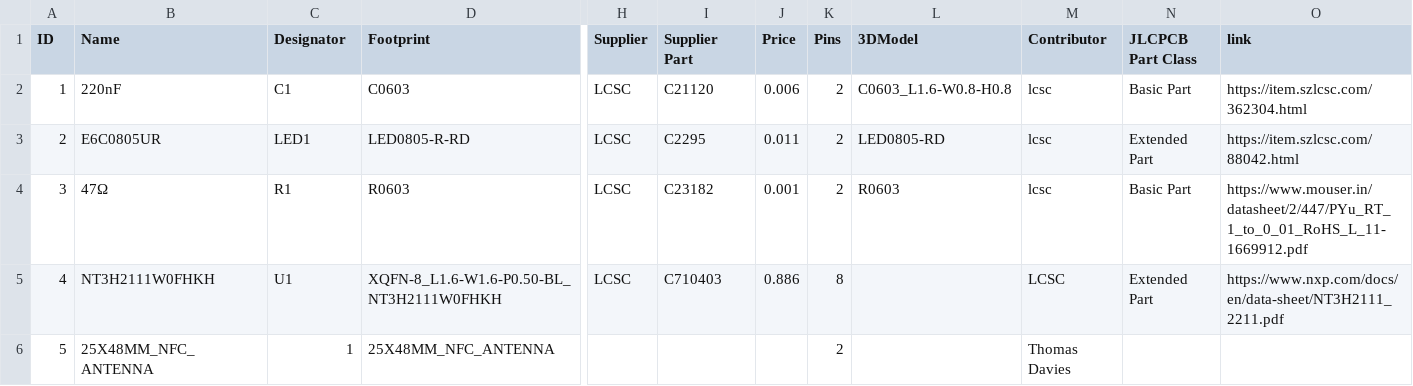
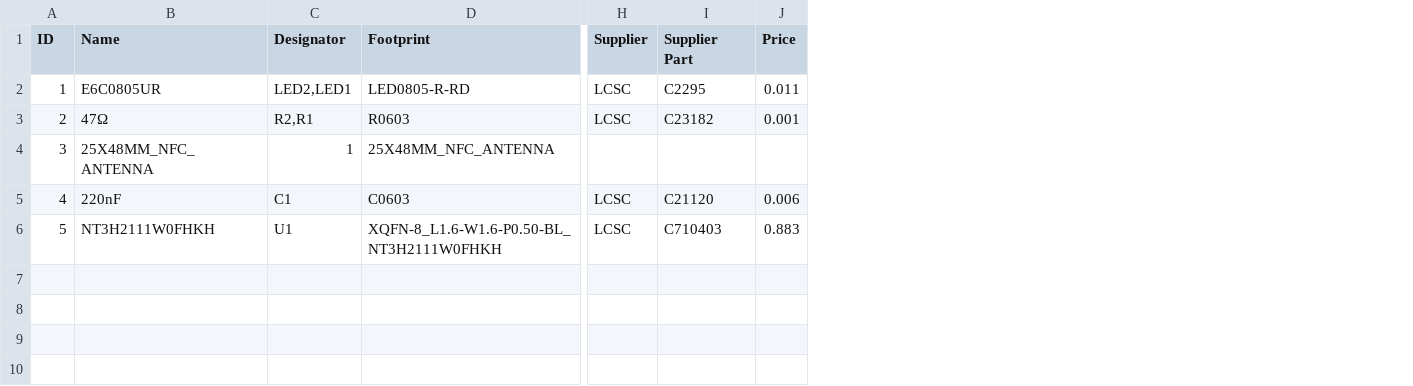
Before and after one commit to Flamebamboo/FlameBambooCard, a CSV file: BOM.csv, drawn as a sheet; only a part is shown, gaps mark what is left out; removed rows and columns are numbered as before the commit, all else as after; rows hold the shown columns only; the diff names each change by its address in the sheet, - before the commit and + after, or states it on an @@ line.

```diff
--- a/BOM.csv
+++ b/BOM.csv
-column K (Pins), row 2: 2; row 5: 8
-column L (3DModel), row 2: C0603_L1.6-W0.8-H0.8
-column M (Contributor), row 2: lcsc; row 5: LCSC
-column N (JLCPCB Part Class), row 2: Basic Part; row 5: Extended Part
-column O (link), row 2: https://item.szlcsc.com/362304.html; row 5: https://www.nxp.com/docs/en/data-sheet/NT3H2111_2211.pdf
+row 2: 1 | E6C0805UR | LED2,LED1 | LED0805-R-RD | LCSC | C2295 | 0.011
+row 3: 2 | 47Ω | R2,R1 | R0603 | LCSC | C23182 | 0.001
@@ row 6 moved to row 4: 3 @@
@@ column A (ID) renumbered between rows 5 and 6 @@
-row 3: 2 | E6C0805UR | LED1 | LED0805-R-RD | LCSC | C2295 | 0.011 | 2 | LED0805-RD | lcsc | Extended Part | https://item.szlcsc.com/88042.html
-row 4: 3 | 47Ω | R1 | R0603 | LCSC | C23182 | 0.001 | 2 | R0603 | lcsc | Basic Part | https://www.mouser.in/datasheet/2/447/PYu_RT_1_to_0_01_RoHS_L_11-1669912.pdf
-J6 (Price): 0.886
+J6 (Price): 0.883
```
Also changed, not shown: 3 other files.
